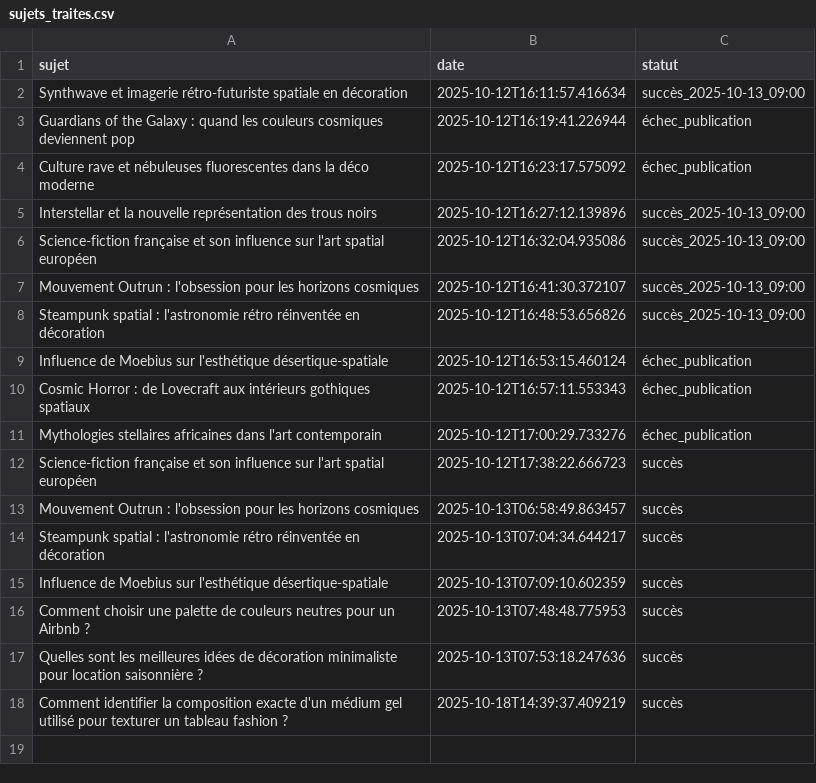
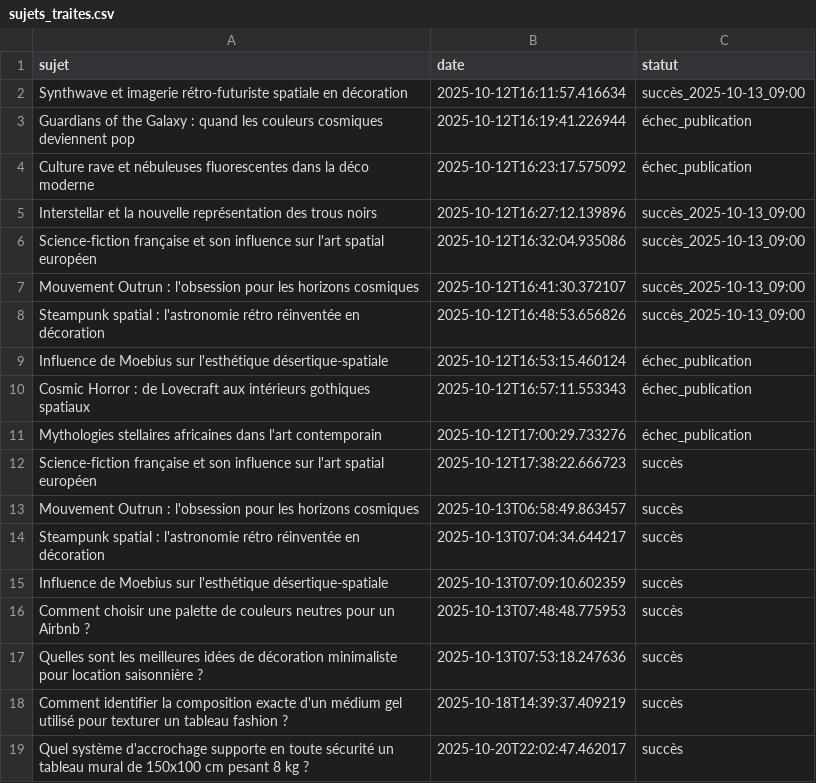
Before and after one commit to Metalosmose21/Mode-3, a CSV file: sujets_traites.csv, drawn as a sheet; the diff names each change by its address in the sheet, - before the commit and + after, or states it on an @@ line.

```diff
--- a/sujets_traites.csv
+++ b/sujets_traites.csv
+row 19: Quel système d'accrochage supporte en toute sécurité un tableau mural de 150x100 cm pesant 8 kg ? | 2025-10-20T22:02:47.462017 | succès
```
Also changed, not shown: sujets.csv.
